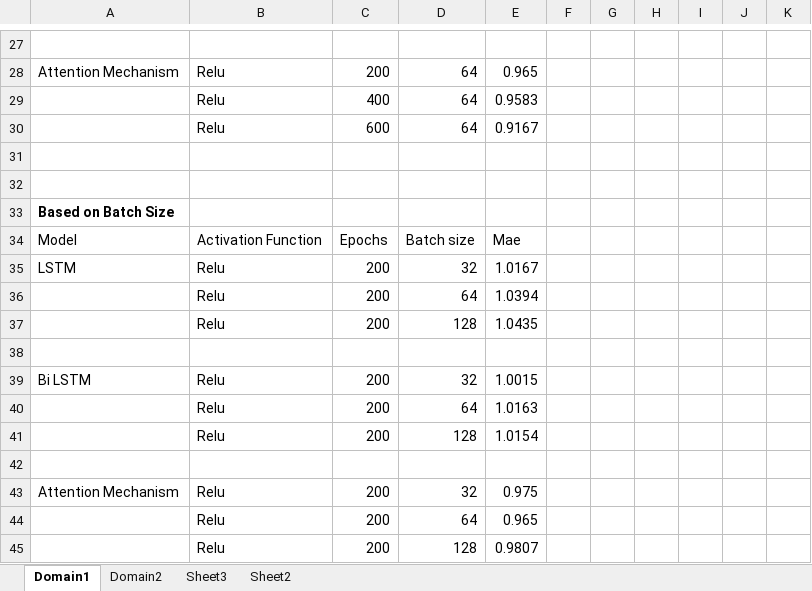
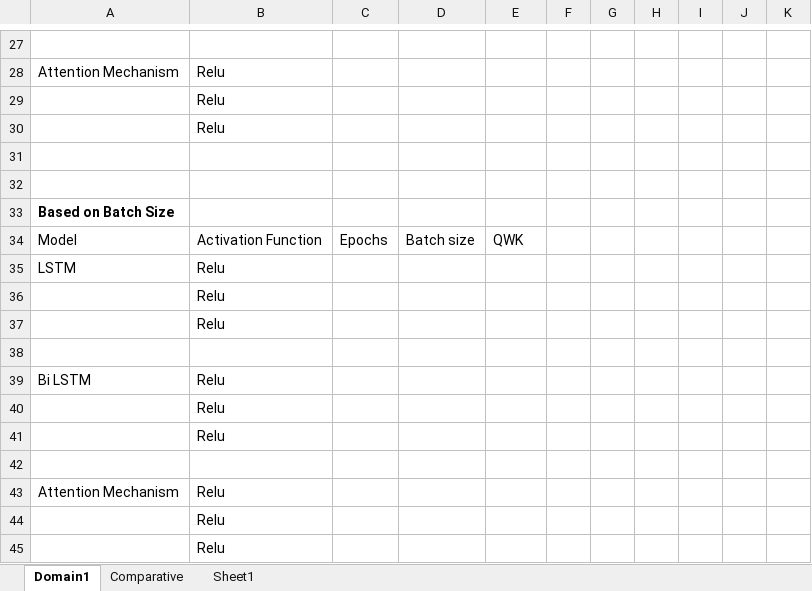
Before and after one commit to dnyanada02/SmartGrading, an Excel workbook: Analysis/Analysis.xlsx, sheet Domain1, drawn as a sheet; only a part is shown, gaps mark what is left out; values as stored, in another font and other column widths than the file's, no borders; removed rows and columns are numbered as before the commit, all else as after; the diff covers the shown part only; the diff names each change by its address in the sheet, - before the commit and + after, or states it on an @@ line.

```diff
--- a/Analysis/Analysis.xlsx (sheet Domain1)
+++ b/Analysis/Analysis.xlsx (sheet Domain1)
-sheet tab: Sheet3
+sheet tab: Comparative
-sheet tab: Domain2
-sheet tab: Sheet2
+sheet tab: Sheet1
-C28: 200
+C28: (empty)
-D28: 64
+D28: (empty)
-E28: 0.965
+E28: (empty)
-row 29:  | Relu | 400 | 64 | 0.9583
-row 30:  | Relu | 600 | 64 | 0.9167
+row 29:  | Relu
+row 30:  | Relu
-E34: Mae
+E34: QWK
-C35: 200
+C35: (empty)
-D35: 32
+D35: (empty)
-E35: 1.0167
+E35: (empty)
-row 36:  | Relu | 200 | 64 | 1.0394
-row 37:  | Relu | 200 | 128 | 1.0435
+row 36:  | Relu
+row 37:  | Relu
-C39: 200
+C39: (empty)
-D39: 32
+D39: (empty)
-E39: 1.0015
+E39: (empty)
-row 40:  | Relu | 200 | 64 | 1.0163
-row 41:  | Relu | 200 | 128 | 1.0154
+row 40:  | Relu
+row 41:  | Relu
-C43: 200
+C43: (empty)
-D43: 32
+D43: (empty)
-E43: 0.975
+E43: (empty)
-row 44:  | Relu | 200 | 64 | 0.965
-row 45:  | Relu | 200 | 128 | 0.9807
+row 44:  | Relu
+row 45:  | Relu
```
Also changed, not shown: 9 added rows, 9 removed rows and 20 edited cells elsewhere in this sheet, sheet Comparative, 1 other file.
